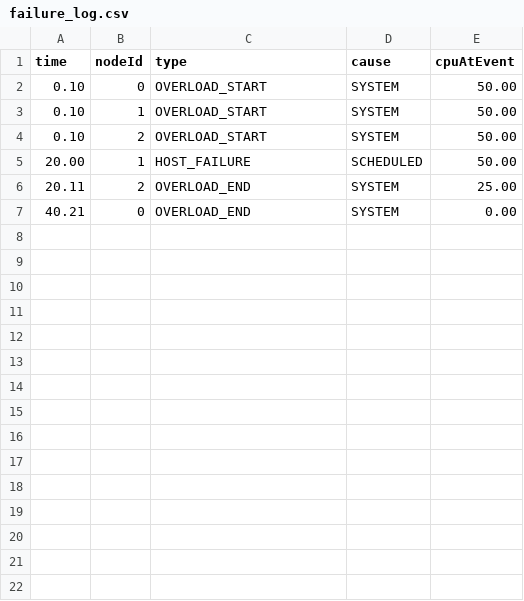
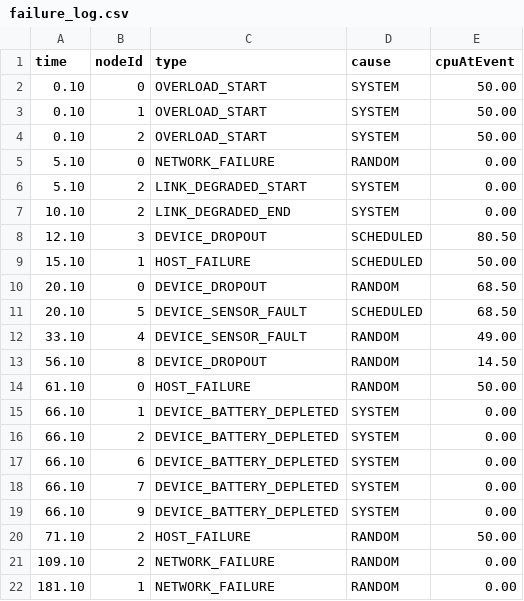
Before and after one commit to SSR1411-design/DT-MARL-Healthcare, a CSV file: simulation/failure_log.csv, drawn as a sheet.

Commit message:
Integrate digital twin failure prediction and early warning

```diff
--- a/simulation/failure_log.csv
+++ b/simulation/failure_log.csv
@@ -4,4 +4,19 @@ time,nodeId,type,cause,cpuAtEvent
 0.10,2,OVERLOAD_START,SYSTEM,50.00
-20.00,1,HOST_FAILURE,SCHEDULED,50.00
-20.11,2,OVERLOAD_END,SYSTEM,25.00
-40.21,0,OVERLOAD_END,SYSTEM,0.00
+5.10,0,NETWORK_FAILURE,RANDOM,0.00
+5.10,2,LINK_DEGRADED_START,SYSTEM,0.00
+10.10,2,LINK_DEGRADED_END,SYSTEM,0.00
+12.10,3,DEVICE_DROPOUT,SCHEDULED,80.50
+15.10,1,HOST_FAILURE,SCHEDULED,50.00
+20.10,0,DEVICE_DROPOUT,RANDOM,68.50
+20.10,5,DEVICE_SENSOR_FAULT,SCHEDULED,68.50
+33.10,4,DEVICE_SENSOR_FAULT,RANDOM,49.00
+56.10,8,DEVICE_DROPOUT,RANDOM,14.50
+61.10,0,HOST_FAILURE,RANDOM,50.00
+66.10,1,DEVICE_BATTERY_DEPLETED,SYSTEM,0.00
+66.10,2,DEVICE_BATTERY_DEPLETED,SYSTEM,0.00
+66.10,6,DEVICE_BATTERY_DEPLETED,SYSTEM,0.00
+66.10,7,DEVICE_BATTERY_DEPLETED,SYSTEM,0.00
+66.10,9,DEVICE_BATTERY_DEPLETED,SYSTEM,0.00
+71.10,2,HOST_FAILURE,RANDOM,50.00
+109.10,2,NETWORK_FAILURE,RANDOM,0.00
+181.10,1,NETWORK_FAILURE,RANDOM,0.00
```
Also changed, not shown: 23 other files.
